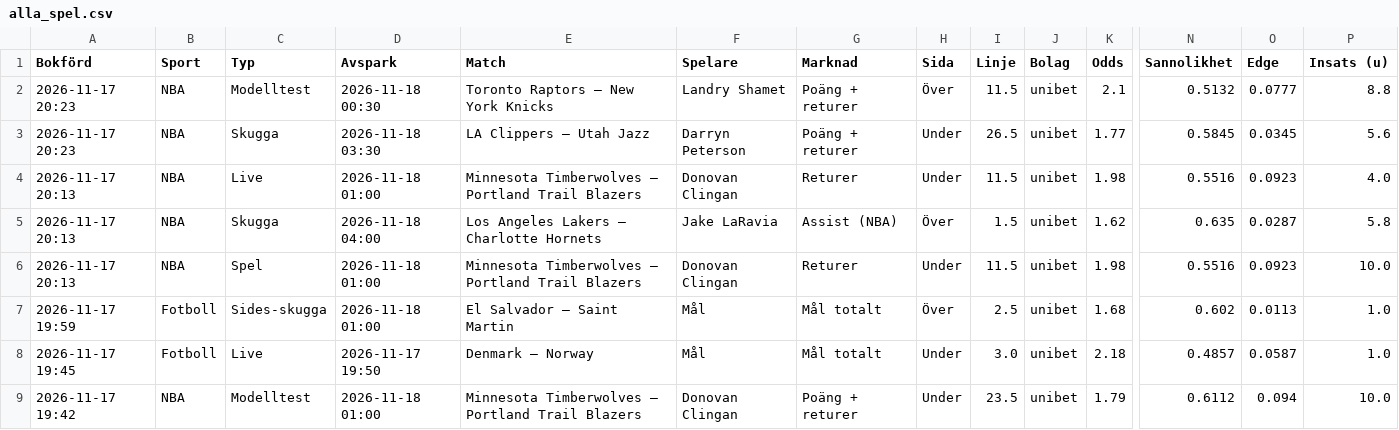
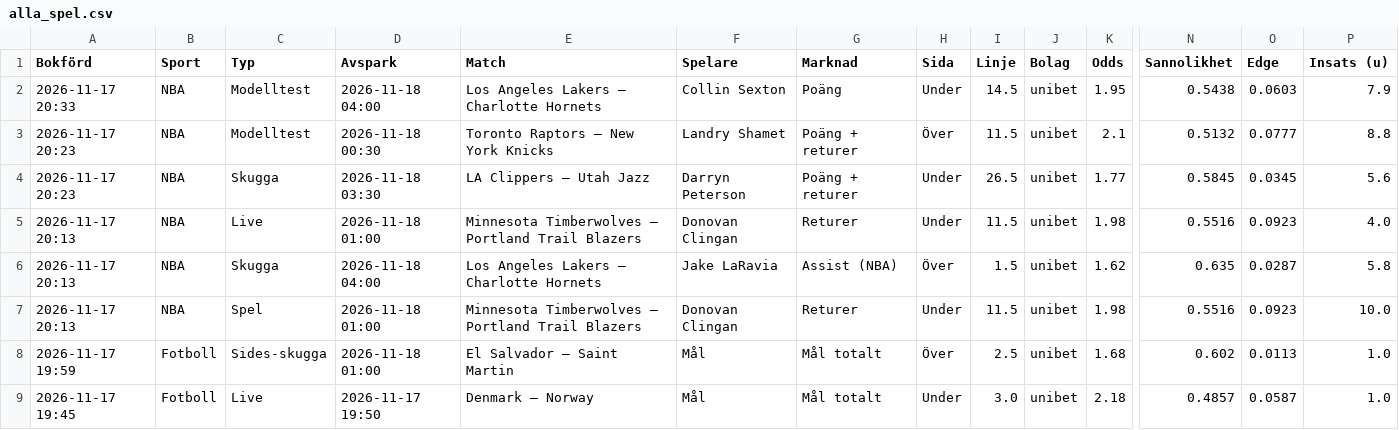
Before and after one commit to FatFockFrank888/propsbot, a CSV file: site/csv/alla_spel.csv, drawn as a sheet; only a part is shown, gaps mark what is left out; the shorter side is filled out with more unchanged rows; rows hold the shown columns only; the diff names each change by its address in the sheet, - before the commit and + after, or states it on an @@ line.

```diff
--- a/site/csv/alla_spel.csv
+++ b/site/csv/alla_spel.csv
+row 2: 2026-11-17 20:33 | NBA | Modelltest | 2026-11-18 04:00 | Los Angeles Lakers – Charlotte Hornets | Collin Sexton | Poäng | Under | 14.5 | unibet | 1.95 | 0.5438 | 0.0603 | 7.9
```
Also changed, not shown: site/csv/nba.csv, site/csv/sammanfattning.csv, 18 other files.
